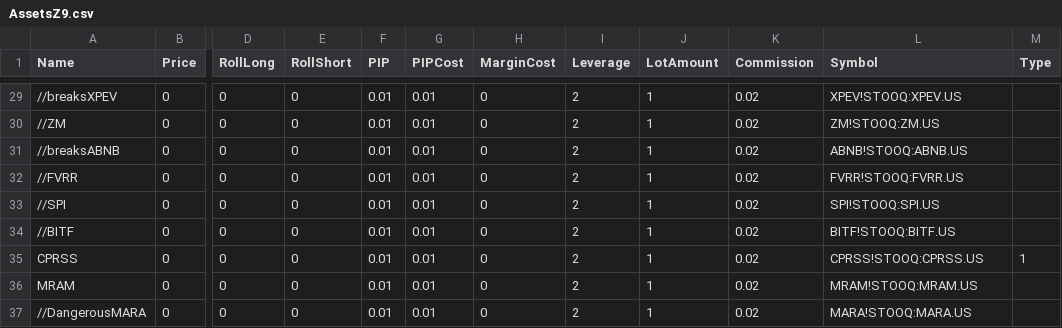
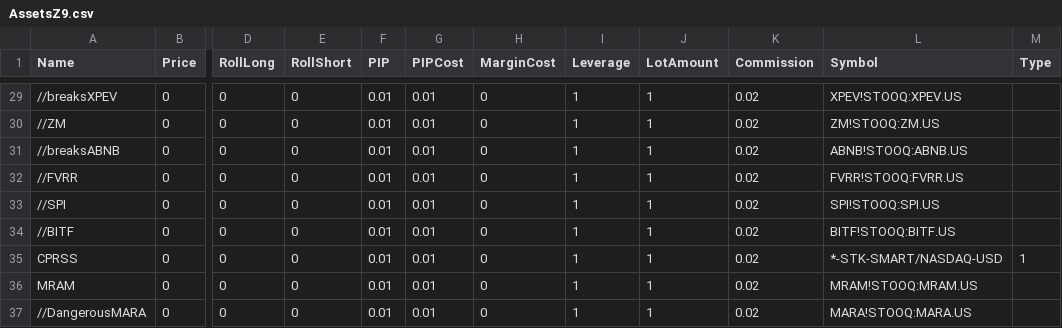
Before and after one commit to agavrailov/z9-algo, a CSV file: History/AssetsZ9.csv, drawn as a sheet; only a part is shown, gaps mark what is left out; the diff covers the shown part only; the diff names each change by its address in the sheet, - before the commit and + after, or states it on an @@ line.

Commit message:
Leverage reduced to 1. Trade 100% of capital

```diff
--- a/History/AssetsZ9.csv
+++ b/History/AssetsZ9.csv
-I29:I37 (Leverage): 2
+I29:I37 (Leverage): 1
-L35 (Symbol): CPRSS!STOOQ:CPRSS.US
+L35 (Symbol): *-STK-SMART/NASDAQ-USD
```
Also changed, not shown: 27 edited cells elsewhere in this file, 1 other file.
